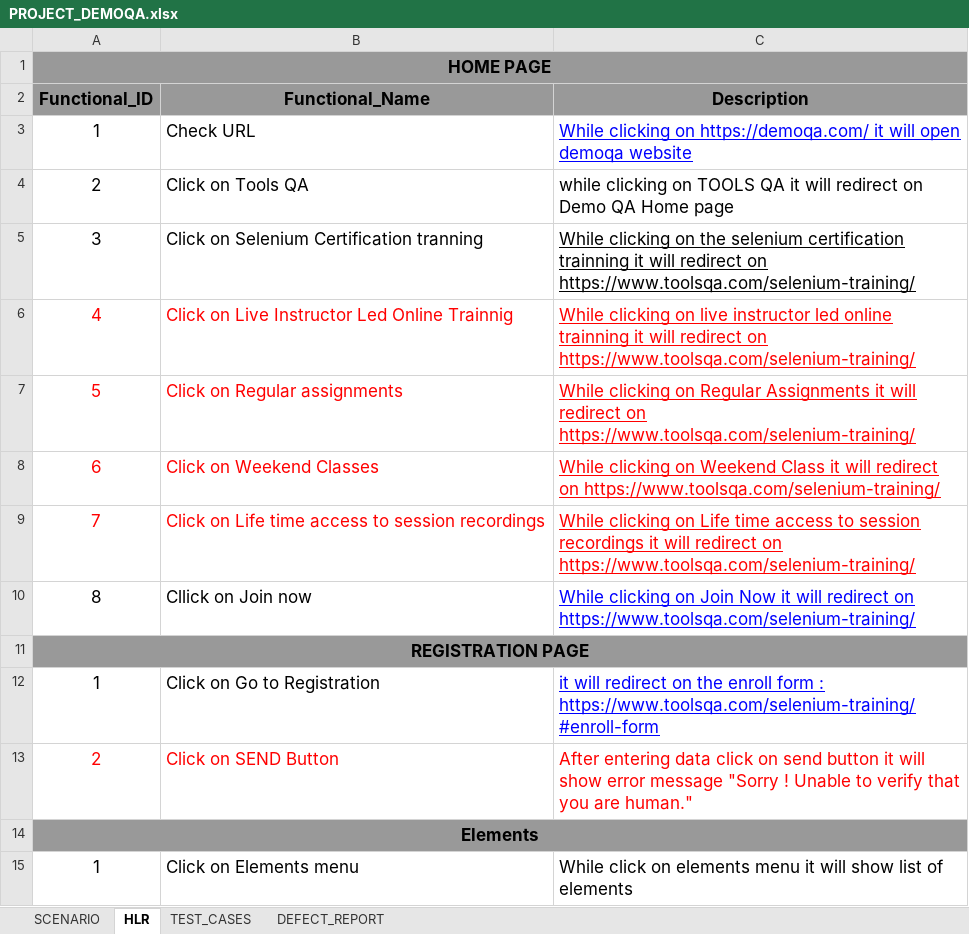
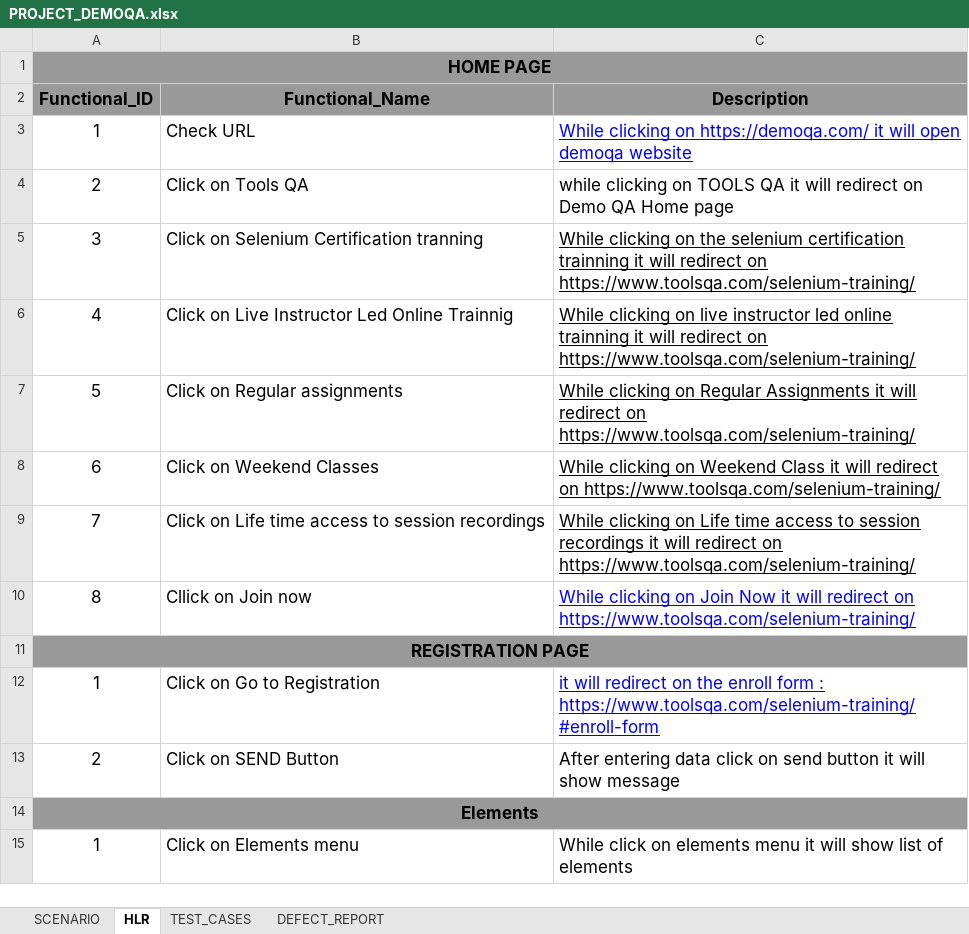
Before and after one commit to Nisha-Parmar26/TOPS, an Excel workbook: Project/PROJECT_DEMOQA.xlsx, sheet HLR, drawn as a sheet; only a part is shown; values as stored, in another font and other column widths than the file's, no borders; the diff names each change by its address in the sheet, - before the commit and + after, or states it on an @@ line.

```diff
--- a/Project/PROJECT_DEMOQA.xlsx (sheet HLR)
+++ b/Project/PROJECT_DEMOQA.xlsx (sheet HLR)
-A6:C9 text colour: #FF0000
+A6:C9 text colour: black
-A13:C13 text colour: #FF0000
+A13:C13 text colour: black
-C13 (Description): …will show error message "Sorry ! Unable to verify that you are human."
+C13 (Description): …will show message
```
Also changed, not shown: sheet DEFECT_REPORT, sheet TEST_CASES.
